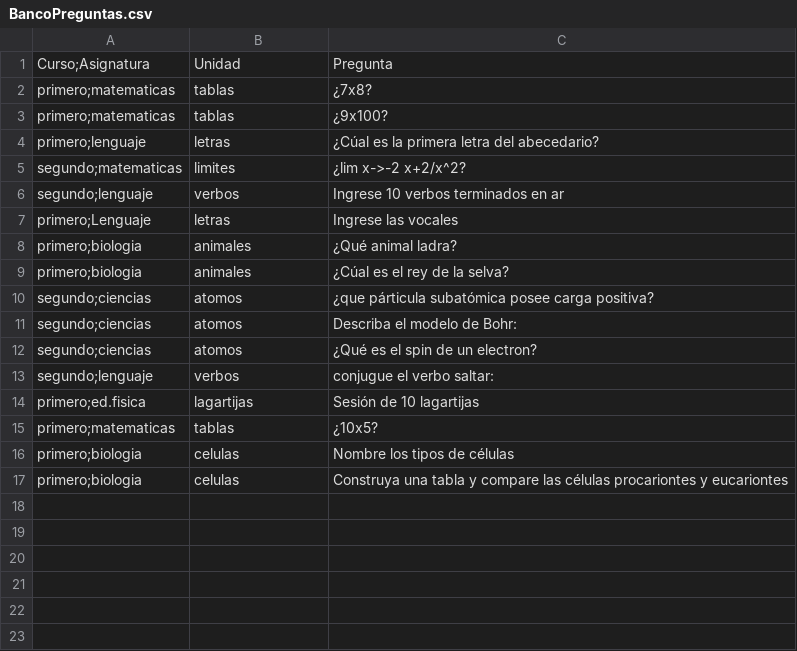
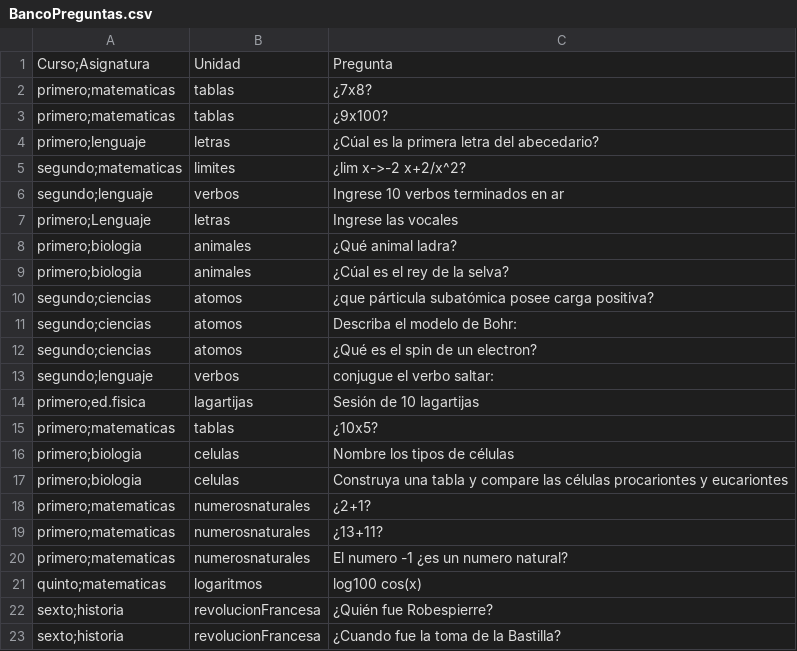
Before and after one commit to Viztrew/Proyecto_Evaluaciones, a CSV file: BancoPreguntas.csv, drawn as a sheet; the diff names each change by its address in the sheet, - before the commit and + after, or states it on an @@ line.

```diff
--- a/BancoPreguntas.csv
+++ b/BancoPreguntas.csv
+row 18: primero;matematicas | numerosnaturales | ¿2+1?
+row 19: primero;matematicas | numerosnaturales | ¿13+11?
+row 20: primero;matematicas | numerosnaturales | El numero -1 ¿es un numero natural?
+row 21: quinto;matematicas | logaritmos | log100 cos(x)
+row 22: sexto;historia | revolucionFrancesa | ¿Quién fue Robespierre?
+row 23: sexto;historia | revolucionFrancesa | ¿Cuando fue la toma de la Bastilla?
```
Also changed, not shown: Alumnos.csv, 16 other files.
